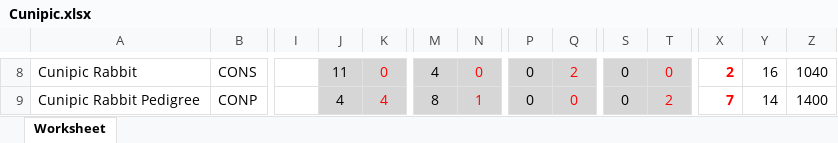
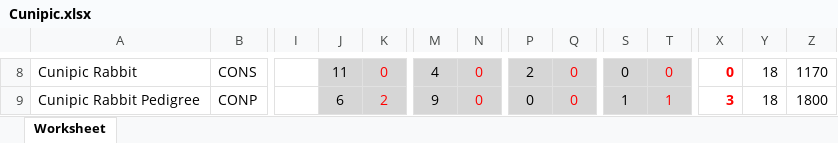
Before and after one commit to RobPrivAcc/salesReport, an Excel workbook: files/Cunipic.xlsx, sheet Worksheet, drawn as a sheet; only a part is shown, gaps mark what is left out; values as stored, in another font and other column widths than the file's, no borders; the diff covers the shown part only; the diff names each change by its address in the sheet, - before the commit and + after, or states it on an @@ line.

```diff
--- a/files/Cunipic.xlsx (sheet Worksheet)
+++ b/files/Cunipic.xlsx (sheet Worksheet)
-P8: 0
+P8: 2
-Q8: 2
+Q8: 0
-X8: 2
+X8: 0
-Y8: 16
+Y8: 18
-Z8: 1040
+Z8: 1170
-J9: 4
+J9: 6
-K9: 4
+K9: 2
-M9: 8
+M9: 9
-N9: 1
+N9: 0
-S9: 0
+S9: 1
-T9: 2
+T9: 1
-X9: 7
+X9: 3
-Y9: 14
+Y9: 18
-Z9: 1400
+Z9: 1800
```
Also changed, not shown: 32 edited cells elsewhere in this sheet, 2 other files.
